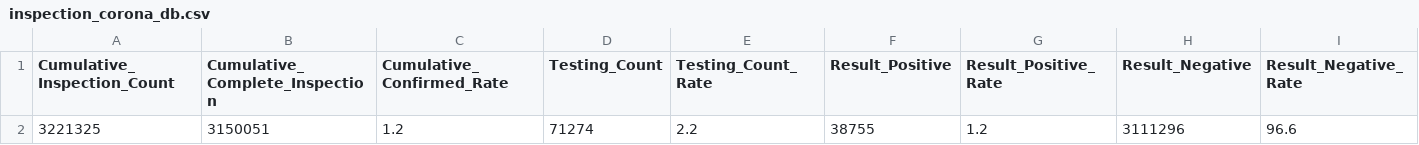
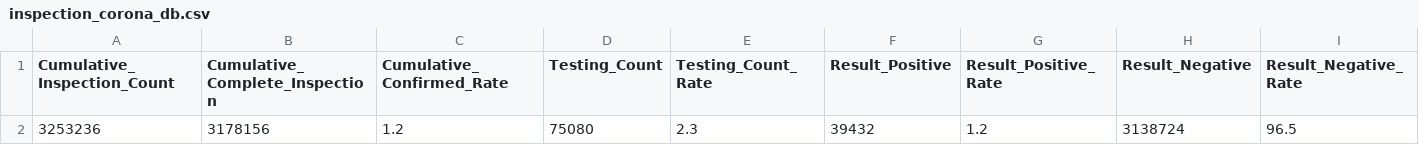
Before and after one commit to ChiyongShin/AI-chatbot-of-Covid-19, a CSV file: inspection_corona_db.csv, drawn as a sheet; removed rows and columns are numbered as before the commit, all else as after; the diff names each change by its address in the sheet, - before the commit and + after, or states it on an @@ line.

```diff
--- a/inspection_corona_db.csv
+++ b/inspection_corona_db.csv
-row 2: 3221325 | 3150051 | 1.2 | 71274 | 2.2 | 38755 | 1.2 | 3111296 | 96.6
+row 2: 3253236 | 3178156 | 1.2 | 75080 | 2.3 | 39432 | 1.2 | 3138724 | 96.5
```
Also changed, not shown: city_corona_db.csv, 6 other files.
